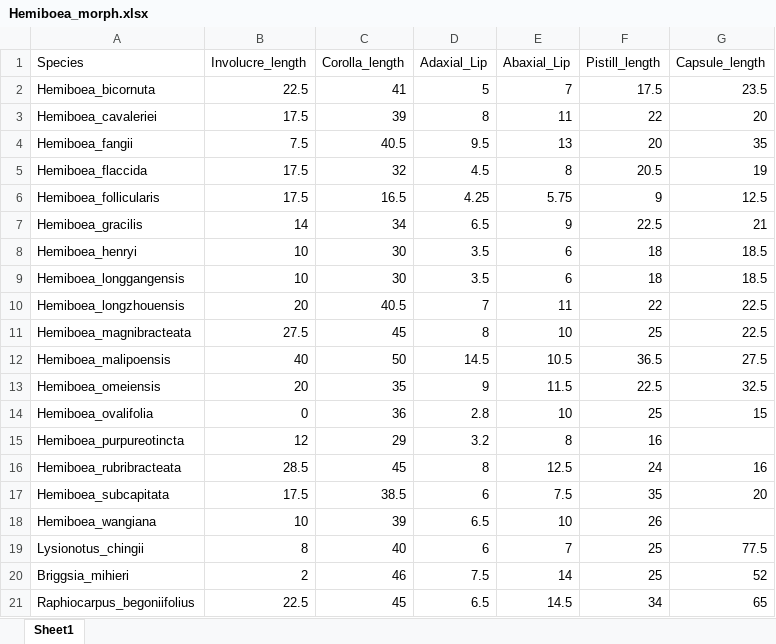
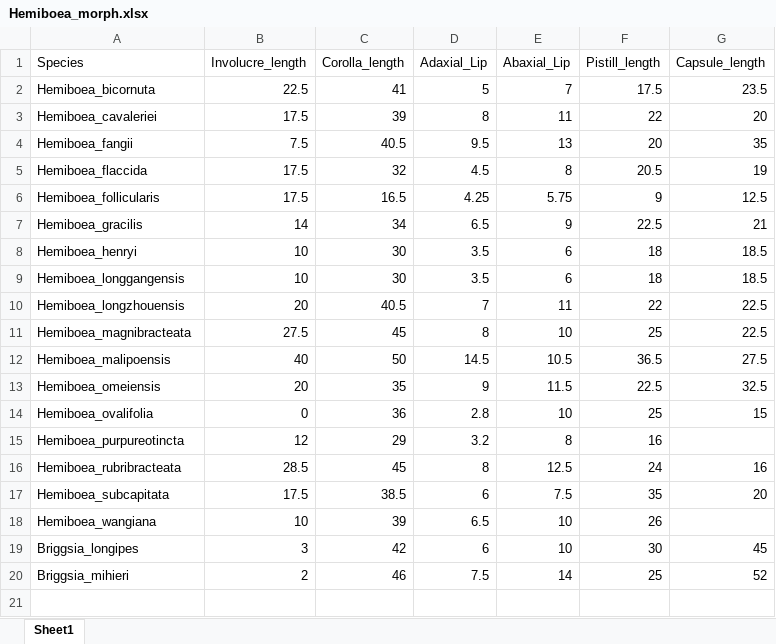
Before and after one commit to jingyilu/Data-analysis-ecoevo, an Excel workbook: Hemiboea_morph.xlsx, sheet Sheet1, drawn as a sheet; values as stored, in another font and other column widths than the file's, no borders; removed rows and columns are numbered as before the commit, all else as after; the diff names each change by its address in the sheet, - before the commit and + after, or states it on an @@ line.

Commit message:
Update the floral morphology datasets

```diff
--- a/Hemiboea_morph.xlsx (sheet Sheet1)
+++ b/Hemiboea_morph.xlsx (sheet Sheet1)
-row 19: Lysionotus_chingii | 8 | 40 | 6 | 7 | 25 | 77.5
+row 19: Briggsia_longipes | 3 | 42 | 6 | 10 | 30 | 45
-row 21: Raphiocarpus_begoniifolius | 22.5 | 45 | 6.5 | 14.5 | 34 | 65
```
Also changed, not shown: 1 other file.
